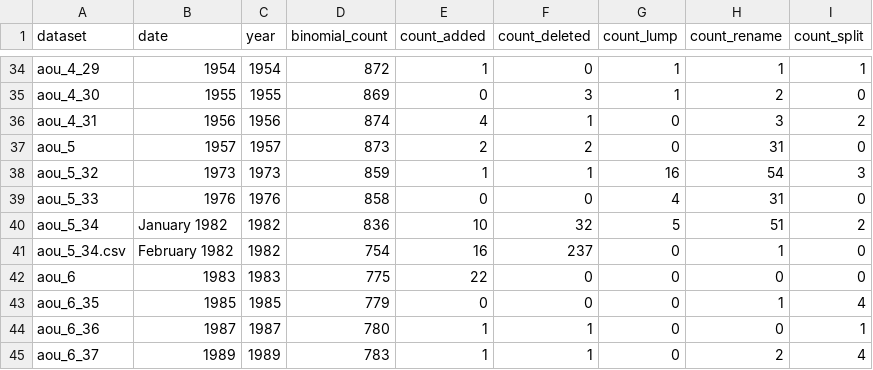
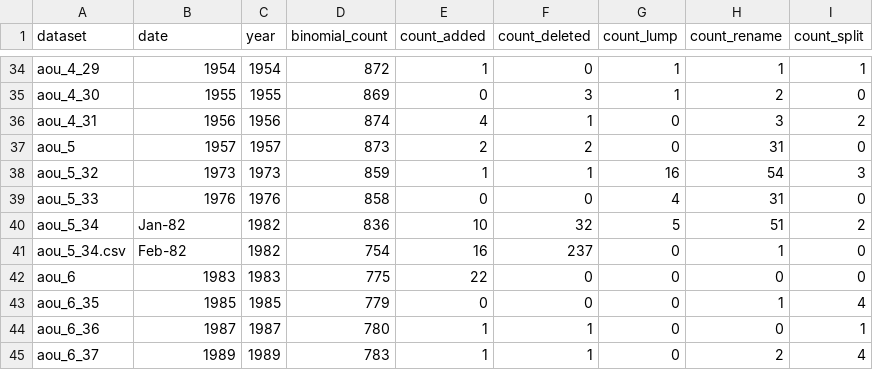
Before and after one commit to gaurav/aou_checklists, a CSV file: project_stats/list.csv, drawn as a sheet; only a part is shown, gaps mark what is left out.

```diff
--- a/project_stats/list.csv
+++ b/project_stats/list.csv
@@ -39,4 +39,4 @@ aou_5_32,1973,1973,859,1,1,16,54,3
 aou_5_33,1976,1976,858,0,0,4,31,0
-aou_5_34,January 1982,1982,836,10,32,5,51,2
-aou_5_34.csv,February 1982,1982,754,16,237,0,1,0
+aou_5_34,Jan-82,1982,836,10,32,5,51,2
+aou_5_34.csv,Feb-82,1982,754,16,237,0,1,0
 aou_6,1983,1983,775,22,0,0,0,0
```
